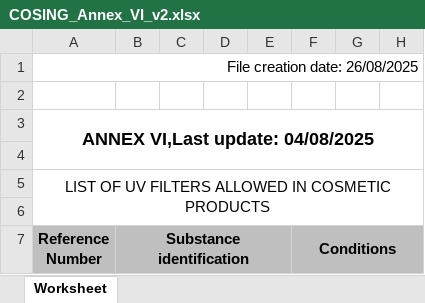
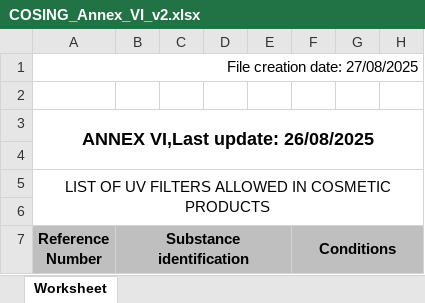
Before and after one commit to Maxi199588/cosmetic-checker, an Excel workbook: RESTRICCIONES/COSING_Annex_VI_v2.xlsx, sheet Worksheet, drawn as a sheet; only a part is shown; values as stored, in another font and other column widths than the file's, no borders; the diff names each change by its address in the sheet, - before the commit and + after, or states it on an @@ line.

```diff
--- a/RESTRICCIONES/COSING_Annex_VI_v2.xlsx (sheet Worksheet)
+++ b/RESTRICCIONES/COSING_Annex_VI_v2.xlsx (sheet Worksheet)
-A1 (Reference Number): File creation date: 26/08/2025
+A1 (Reference Number): File creation date: 27/08/2025
-A3 (Reference Number): ANNEX VI,Last update: 04/08/2025
+A3 (Reference Number): ANNEX VI,Last update: 26/08/2025
```
